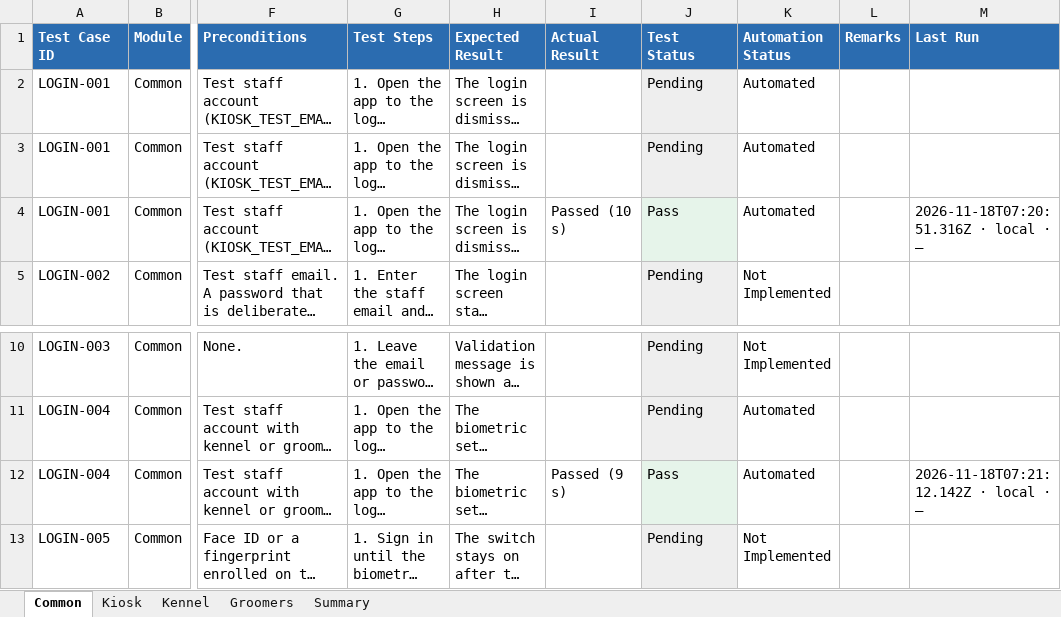
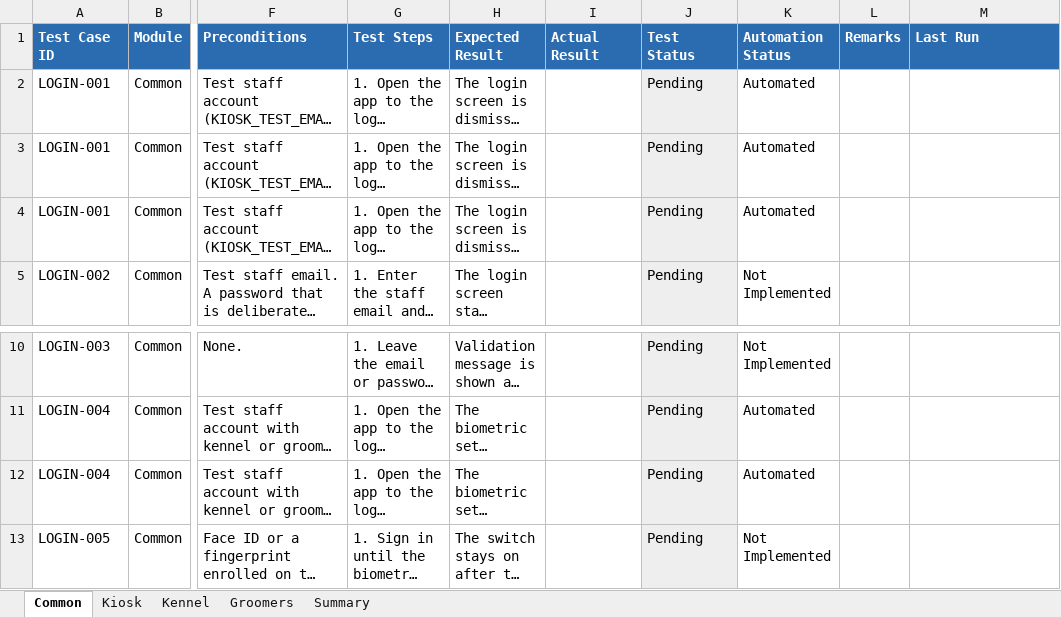
Before and after one commit to dharunraj-svg/appium-flutter, an Excel workbook: docs/test-management.xlsx, sheet Common, drawn as a sheet; only a part is shown, gaps mark what is left out; long unchanged cells end in …; values as stored, in another font and other column widths than the file's, no borders; the diff names each change by its address in the sheet, - before the commit and + after, or states it on an @@ line.

```diff
--- a/docs/test-management.xlsx (sheet Common)
+++ b/docs/test-management.xlsx (sheet Common)
-I4 (Actual Result): Passed (10 s)
+I4 (Actual Result): (empty)
-J4 (Test Status): Pass
+J4 (Test Status): Pending
-M4 (Last Run): 2026-11-18T07:20:51.316Z · local · —
+M4 (Last Run): (empty)
-I12 (Actual Result): Passed (9 s)
+I12 (Actual Result): (empty)
-J12 (Test Status): Pass
+J12 (Test Status): Pending
-M12 (Last Run): 2026-11-18T07:21:12.142Z · local · —
+M12 (Last Run): (empty)
```
Also changed, not shown: sheet Kiosk, sheet Summary, 26 other files.
